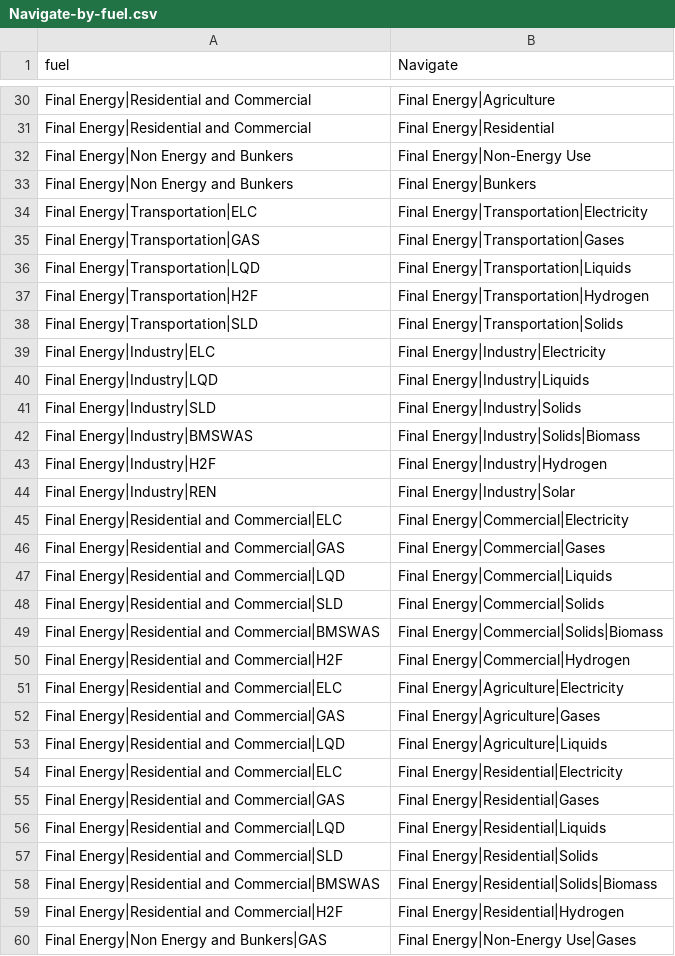
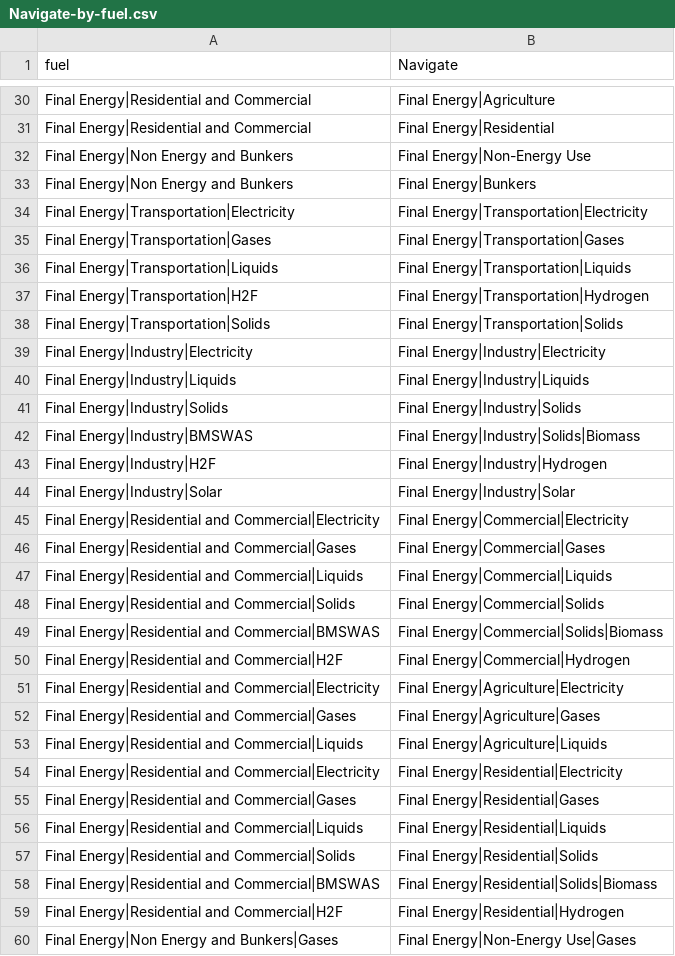
Before and after one commit to e3modelling/mrprom, a CSV file: inst/extdata/sectoral/Navigate-by-fuel.csv, drawn as a sheet; only a part is shown, gaps mark what is left out; the diff covers the shown part only.

```diff
--- a/inst/extdata/sectoral/Navigate-by-fuel.csv
+++ b/inst/extdata/sectoral/Navigate-by-fuel.csv
@@ -33,28 +33,28 @@ Final Energy|Non Energy and Bunkers,Final Energy|Non-Energy Use
 Final Energy|Non Energy and Bunkers,Final Energy|Bunkers
-Final Energy|Transportation|ELC,Final Energy|Transportation|Electricity
-Final Energy|Transportation|GAS,Final Energy|Transportation|Gases
-Final Energy|Transportation|LQD,Final Energy|Transportation|Liquids
+Final Energy|Transportation|Electricity,Final Energy|Transportation|Electricity
+Final Energy|Transportation|Gases,Final Energy|Transportation|Gases
+Final Energy|Transportation|Liquids,Final Energy|Transportation|Liquids
 Final Energy|Transportation|H2F,Final Energy|Transportation|Hydrogen
-Final Energy|Transportation|SLD,Final Energy|Transportation|Solids
-Final Energy|Industry|ELC,Final Energy|Industry|Electricity
-Final Energy|Industry|LQD,Final Energy|Industry|Liquids
-Final Energy|Industry|SLD,Final Energy|Industry|Solids
+Final Energy|Transportation|Solids,Final Energy|Transportation|Solids
+Final Energy|Industry|Electricity,Final Energy|Industry|Electricity
+Final Energy|Industry|Liquids,Final Energy|Industry|Liquids
+Final Energy|Industry|Solids,Final Energy|Industry|Solids
 Final Energy|Industry|BMSWAS,Final Energy|Industry|Solids|Biomass
 Final Energy|Industry|H2F,Final Energy|Industry|Hydrogen
-Final Energy|Industry|REN,Final Energy|Industry|Solar
-Final Energy|Residential and Commercial|ELC,Final Energy|Commercial|Electricity
-Final Energy|Residential and Commercial|GAS,Final Energy|Commercial|Gases
-Final Energy|Residential and Commercial|LQD,Final Energy|Commercial|Liquids
-Final Energy|Residential and Commercial|SLD,Final Energy|Commercial|Solids
+Final Energy|Industry|Solar,Final Energy|Industry|Solar
+Final Energy|Residential and Commercial|Electricity,Final Energy|Commercial|Electricity
+Final Energy|Residential and Commercial|Gases,Final Energy|Commercial|Gases
+Final Energy|Residential and Commercial|Liquids,Final Energy|Commercial|Liquids
+Final Energy|Residential and Commercial|Solids,Final Energy|Commercial|Solids
 Final Energy|Residential and Commercial|BMSWAS,Final Energy|Commercial|Solids|Biomass
 Final Energy|Residential and Commercial|H2F,Final Energy|Commercial|Hydrogen
-Final Energy|Residential and Commercial|ELC,Final Energy|Agriculture|Electricity
-Final Energy|Residential and Commercial|GAS,Final Energy|Agriculture|Gases
-Final Energy|Residential and Commercial|LQD,Final Energy|Agriculture|Liquids
-Final Energy|Residential and Commercial|ELC,Final Energy|Residential|Electricity
-Final Energy|Residential and Commercial|GAS,Final Energy|Residential|Gases
-Final Energy|Residential and Commercial|LQD,Final Energy|Residential|Liquids
-Final Energy|Residential and Commercial|SLD,Final Energy|Residential|Solids
+Final Energy|Residential and Commercial|Electricity,Final Energy|Agriculture|Electricity
+Final Energy|Residential and Commercial|Gases,Final Energy|Agriculture|Gases
+Final Energy|Residential and Commercial|Liquids,Final Energy|Agriculture|Liquids
+Final Energy|Residential and Commercial|Electricity,Final Energy|Residential|Electricity
+Final Energy|Residential and Commercial|Gases,Final Energy|Residential|Gases
+Final Energy|Residential and Commercial|Liquids,Final Energy|Residential|Liquids
+Final Energy|Residential and Commercial|Solids,Final Energy|Residential|Solids
 Final Energy|Residential and Commercial|BMSWAS,Final Energy|Residential|Solids|Biomass
 Final Energy|Residential and Commercial|H2F,Final Energy|Residential|Hydrogen
-Final Energy|Non Energy and Bunkers|GAS,Final Energy|Non-Energy Use|Gases
+Final Energy|Non Energy and Bunkers|Gases,Final Energy|Non-Energy Use|Gases
```
Also changed, not shown: 5 edited cells elsewhere in this file, inst/extdata/sectoral/navigate-elec-prod.csv, inst/extdata/sectoral/navigate-extra-emissions.csv, 4 other files.
